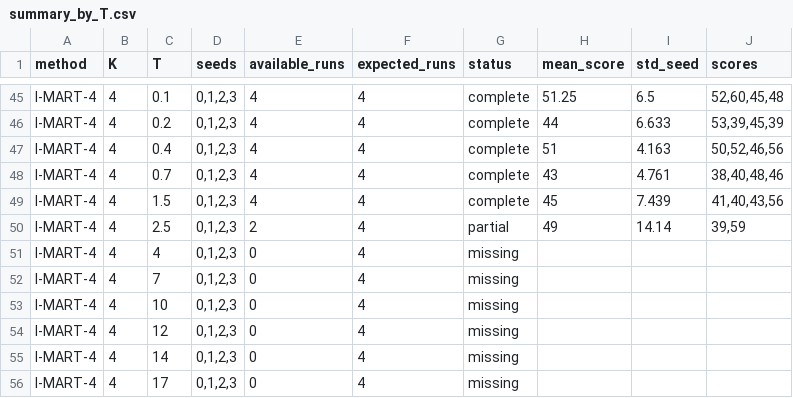
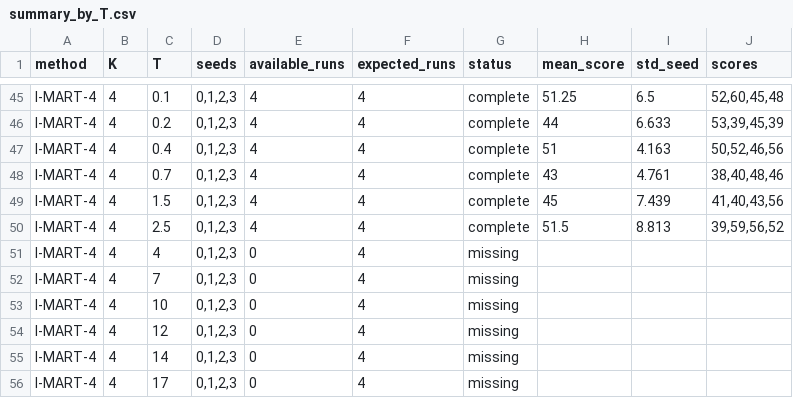
Before and after one commit to SChoish/MPI_sweep, a CSV file: sweep_results/antmaze-umaze-diverse/summary_by_T.csv, drawn as a sheet; only a part is shown, gaps mark what is left out.

Commit message:
Update choi antmaze-umaze-diverse T-sweep results.

```diff
--- a/sweep_results/antmaze-umaze-diverse/summary_by_T.csv
+++ b/sweep_results/antmaze-umaze-diverse/summary_by_T.csv
@@ -49,3 +49,3 @@ I-MART-4,4,0.7,"0,1,2,3",4,4,complete,43,4.761,"38,40,48,46"
 I-MART-4,4,1.5,"0,1,2,3",4,4,complete,45,7.439,"41,40,43,56"
-I-MART-4,4,2.5,"0,1,2,3",2,4,partial,49,14.14,"39,59"
+I-MART-4,4,2.5,"0,1,2,3",4,4,complete,51.5,8.813,"39,59,56,52"
 I-MART-4,4,4,"0,1,2,3",0,4,missing,,,
```
Also changed, not shown: sweep_results/antmaze-umaze-diverse/scores_long.csv, 10 other files.
